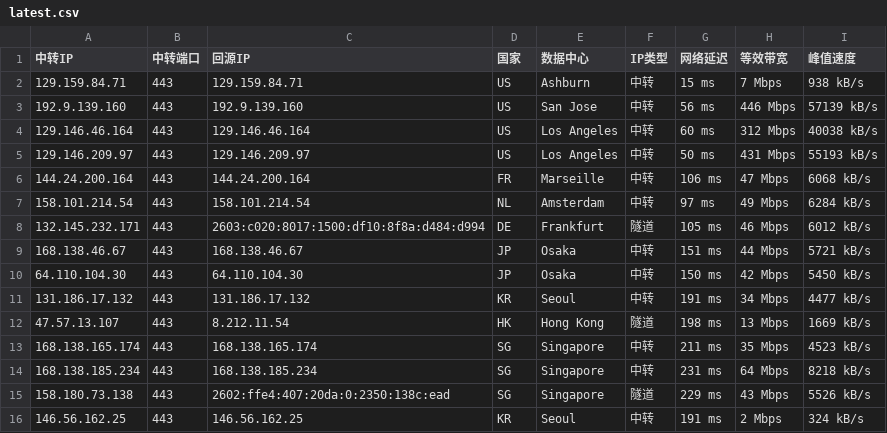
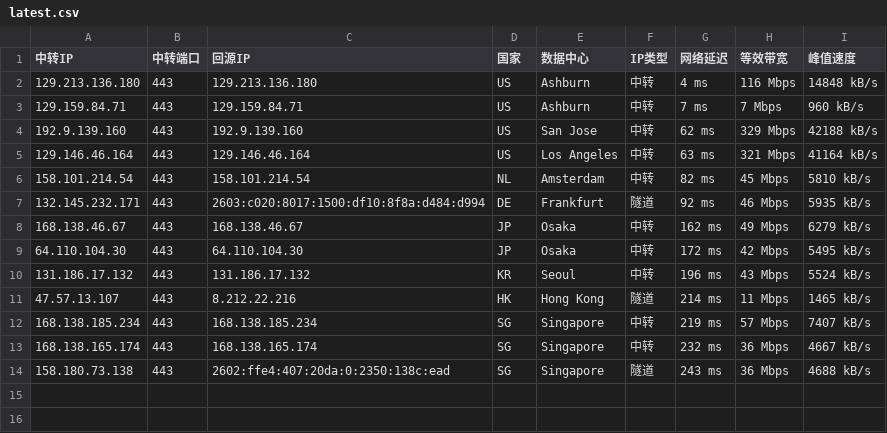
Before and after one commit to 520mmxx/CF-PROXYIP, a CSV file: latest.csv, drawn as a sheet.

```diff
--- a/latest.csv
+++ b/latest.csv
@@ -1,16 +1,14 @@
 中转IP,中转端口,回源IP,国家,数据中心,IP类型,网络延迟,等效带宽,峰值速度
-129.159.84.71,443,129.159.84.71,US,Ashburn,中转,15 ms,7 Mbps,938 kB/s
-192.9.139.160,443,192.9.139.160,US,San Jose,中转,56 ms,446 Mbps,57139 kB/s
-129.146.46.164,443,129.146.46.164,US,Los Angeles,中转,60 ms,312 Mbps,40038 kB/s
-129.146.209.97,443,129.146.209.97,US,Los Angeles,中转,50 ms,431 Mbps,55193 kB/s
-144.24.200.164,443,144.24.200.164,FR,Marseille,中转,106 ms,47 Mbps,6068 kB/s
-158.101.214.54,443,158.101.214.54,NL,Amsterdam,中转,97 ms,49 Mbps,6284 kB/s
-132.145.232.171,443,2603:c020:8017:1500:df10:8f8a:d484:d994,DE,Frankfurt,隧道,105 ms,46 Mbps,6012 kB/s
-168.138.46.67,443,168.138.46.67,JP,Osaka,中转,151 ms,44 Mbps,5721 kB/s
-64.110.104.30,443,64.110.104.30,JP,Osaka,中转,150 ms,42 Mbps,5450 kB/s
-131.186.17.132,443,131.186.17.132,KR,Seoul,中转,191 ms,34 Mbps,4477 kB/s
-47.57.13.107,443,8.212.11.54,HK,Hong Kong,隧道,198 ms,13 Mbps,1669 kB/s
-168.138.165.174,443,168.138.165.174,SG,Singapore,中转,211 ms,35 Mbps,4523 kB/s
-168.138.185.234,443,168.138.185.234,SG,Singapore,中转,231 ms,64 Mbps,8218 kB/s
-158.180.73.138,443,2602:ffe4:407:20da:0:2350:138c:ead,SG,Singapore,隧道,229 ms,43 Mbps,5526 kB/s
-146.56.162.25,443,146.56.162.25,KR,Seoul,中转,191 ms,2 Mbps,324 kB/s
+129.213.136.180,443,129.213.136.180,US,Ashburn,中转,4 ms,116 Mbps,14848 kB/s
+129.159.84.71,443,129.159.84.71,US,Ashburn,中转,7 ms,7 Mbps,960 kB/s
+192.9.139.160,443,192.9.139.160,US,San Jose,中转,62 ms,329 Mbps,42188 kB/s
+129.146.46.164,443,129.146.46.164,US,Los Angeles,中转,63 ms,321 Mbps,41164 kB/s
+158.101.214.54,443,158.101.214.54,NL,Amsterdam,中转,82 ms,45 Mbps,5810 kB/s
+132.145.232.171,443,2603:c020:8017:1500:df10:8f8a:d484:d994,DE,Frankfurt,隧道,92 ms,46 Mbps,5935 kB/s
+168.138.46.67,443,168.138.46.67,JP,Osaka,中转,162 ms,49 Mbps,6279 kB/s
+64.110.104.30,443,64.110.104.30,JP,Osaka,中转,172 ms,42 Mbps,5495 kB/s
+131.186.17.132,443,131.186.17.132,KR,Seoul,中转,196 ms,43 Mbps,5524 kB/s
+47.57.13.107,443,8.212.22.216,HK,Hong Kong,隧道,214 ms,11 Mbps,1465 kB/s
+168.138.185.234,443,168.138.185.234,SG,Singapore,中转,219 ms,57 Mbps,7407 kB/s
+168.138.165.174,443,168.138.165.174,SG,Singapore,中转,232 ms,36 Mbps,4667 kB/s
+158.180.73.138,443,2602:ffe4:407:20da:0:2350:138c:ead,SG,Singapore,隧道,243 ms,36 Mbps,4688 kB/s
```
